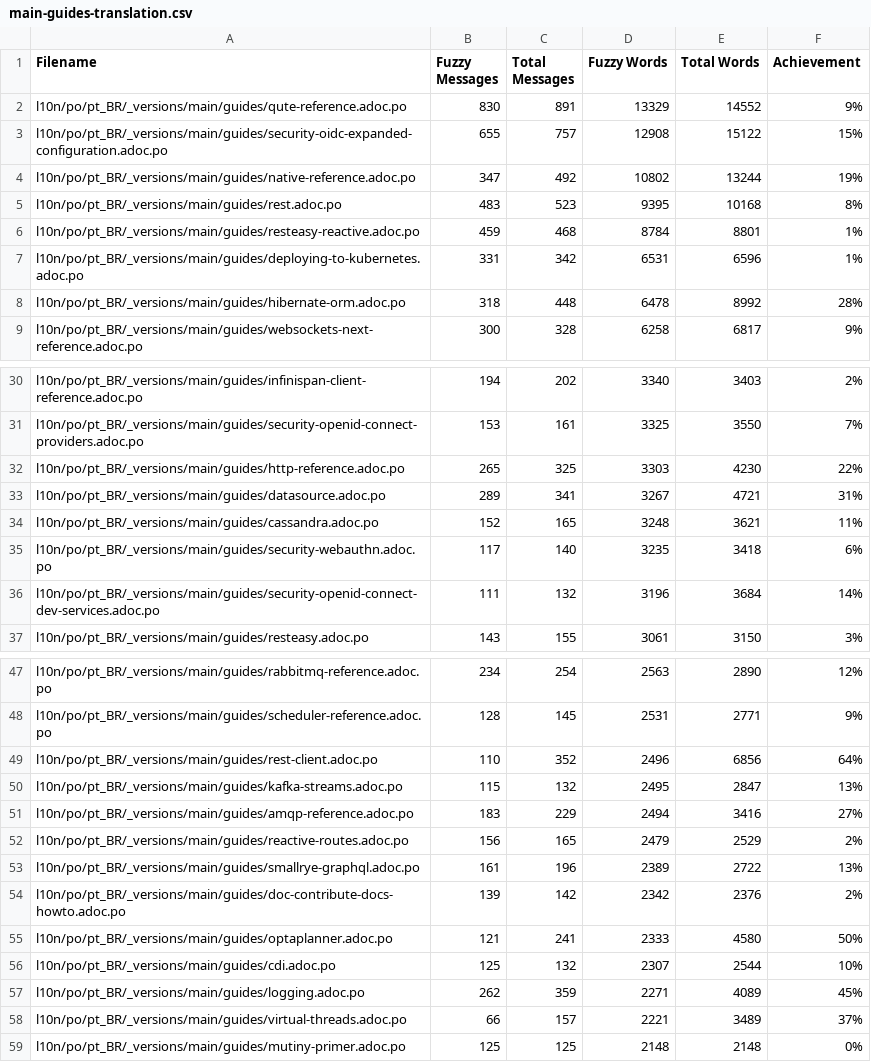
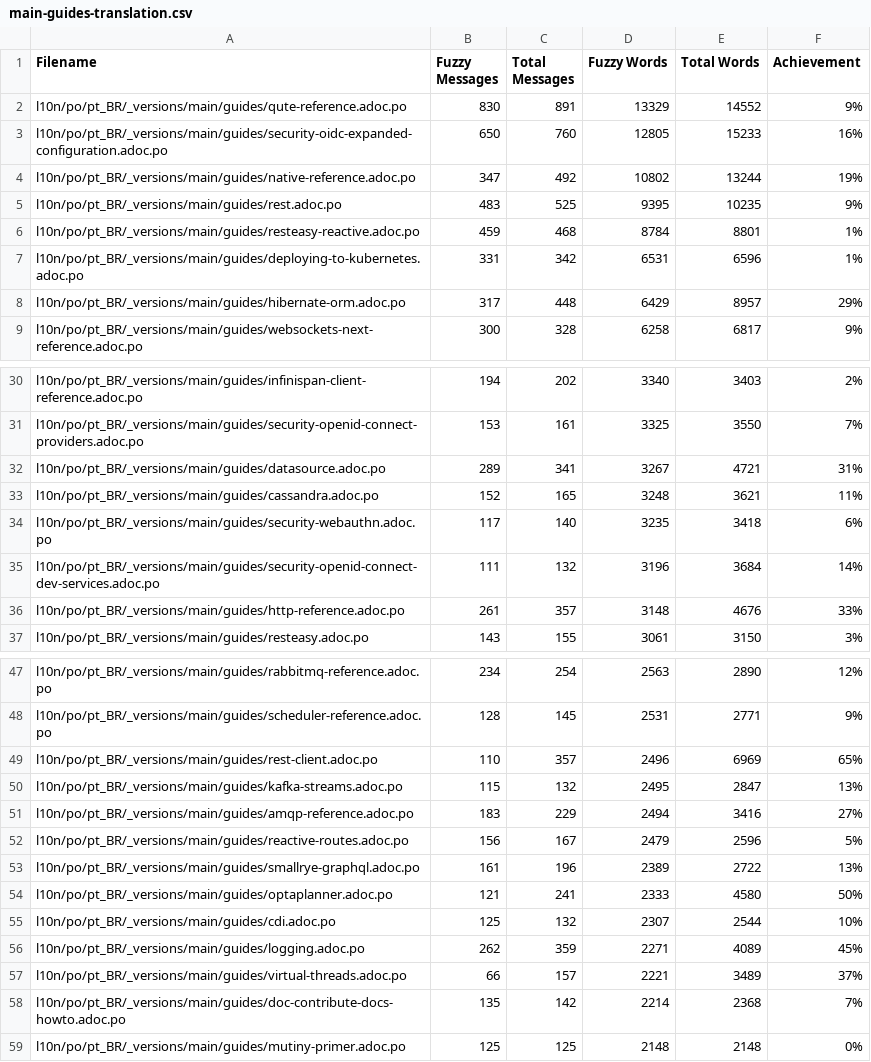
Before and after one commit to omatheusmesmo/pt.quarkus.io, a CSV file: l10n/stats/main-guides-translation.csv, drawn as a sheet; only a part is shown, gaps mark what is left out; the diff covers the shown part only.

```diff
--- a/l10n/stats/main-guides-translation.csv
+++ b/l10n/stats/main-guides-translation.csv
@@ -2,8 +2,8 @@ Filename, Fuzzy Messages, Total Messages, Fuzzy Words, Total Words, Achievement
 l10n/po/pt_BR/_versions/main/guides/qute-reference.adoc.po, 830, 891, 13329, 14552, 9%
-l10n/po/pt_BR/_versions/main/guides/security-oidc-expanded-configuration.adoc.po, 655, 757, 12908, 15122, 15%
+l10n/po/pt_BR/_versions/main/guides/security-oidc-expanded-configuration.adoc.po, 650, 760, 12805, 15233, 16%
 l10n/po/pt_BR/_versions/main/guides/native-reference.adoc.po, 347, 492, 10802, 13244, 19%
-l10n/po/pt_BR/_versions/main/guides/rest.adoc.po, 483, 523, 9395, 10168, 8%
+l10n/po/pt_BR/_versions/main/guides/rest.adoc.po, 483, 525, 9395, 10235, 9%
 l10n/po/pt_BR/_versions/main/guides/resteasy-reactive.adoc.po, 459, 468, 8784, 8801, 1%
 l10n/po/pt_BR/_versions/main/guides/deploying-to-kubernetes.adoc.po, 331, 342, 6531, 6596, 1%
-l10n/po/pt_BR/_versions/main/guides/hibernate-orm.adoc.po, 318, 448, 6478, 8992, 28%
+l10n/po/pt_BR/_versions/main/guides/hibernate-orm.adoc.po, 317, 448, 6429, 8957, 29%
 l10n/po/pt_BR/_versions/main/guides/websockets-next-reference.adoc.po, 300, 328, 6258, 6817, 9%
@@ -31,3 +31,2 @@ l10n/po/pt_BR/_versions/main/guides/infinispan-client-reference.adoc.po, 194, 20
 l10n/po/pt_BR/_versions/main/guides/security-openid-connect-providers.adoc.po, 153, 161, 3325, 3550, 7%
-l10n/po/pt_BR/_versions/main/guides/http-reference.adoc.po, 265, 325, 3303, 4230, 22%
 l10n/po/pt_BR/_versions/main/guides/datasource.adoc.po, 289, 341, 3267, 4721, 31%
@@ -36,2 +35,3 @@ l10n/po/pt_BR/_versions/main/guides/security-webauthn.adoc.po, 117, 140, 3235, 3
 l10n/po/pt_BR/_versions/main/guides/security-openid-connect-dev-services.adoc.po, 111, 132, 3196, 3684, 14%
+l10n/po/pt_BR/_versions/main/guides/http-reference.adoc.po, 261, 357, 3148, 4676, 33%
 l10n/po/pt_BR/_versions/main/guides/resteasy.adoc.po, 143, 155, 3061, 3150, 3%
@@ -48,8 +48,7 @@ l10n/po/pt_BR/_versions/main/guides/rabbitmq-reference.adoc.po, 234, 254, 2563,
 l10n/po/pt_BR/_versions/main/guides/scheduler-reference.adoc.po, 128, 145, 2531, 2771, 9%
-l10n/po/pt_BR/_versions/main/guides/rest-client.adoc.po, 110, 352, 2496, 6856, 64%
+l10n/po/pt_BR/_versions/main/guides/rest-client.adoc.po, 110, 357, 2496, 6969, 65%
 l10n/po/pt_BR/_versions/main/guides/kafka-streams.adoc.po, 115, 132, 2495, 2847, 13%
 l10n/po/pt_BR/_versions/main/guides/amqp-reference.adoc.po, 183, 229, 2494, 3416, 27%
-l10n/po/pt_BR/_versions/main/guides/reactive-routes.adoc.po, 156, 165, 2479, 2529, 2%
+l10n/po/pt_BR/_versions/main/guides/reactive-routes.adoc.po, 156, 167, 2479, 2596, 5%
 l10n/po/pt_BR/_versions/main/guides/smallrye-graphql.adoc.po, 161, 196, 2389, 2722, 13%
-l10n/po/pt_BR/_versions/main/guides/doc-contribute-docs-howto.adoc.po, 139, 142, 2342, 2376, 2%
 l10n/po/pt_BR/_versions/main/guides/optaplanner.adoc.po, 121, 241, 2333, 4580, 50%
@@ -58,2 +57,3 @@ l10n/po/pt_BR/_versions/main/guides/logging.adoc.po, 262, 359, 2271, 4089, 45%
 l10n/po/pt_BR/_versions/main/guides/virtual-threads.adoc.po, 66, 157, 2221, 3489, 37%
+l10n/po/pt_BR/_versions/main/guides/doc-contribute-docs-howto.adoc.po, 135, 142, 2214, 2368, 7%
 l10n/po/pt_BR/_versions/main/guides/mutiny-primer.adoc.po, 125, 125, 2148, 2148, 0%
```
Also changed, not shown: 2 added rows, 1 removed row and 20 edited cells elsewhere in this file, l10n/stats/latest-guides-translation.csv, l10n/stats/misc-translation.csv, 1 other file.
